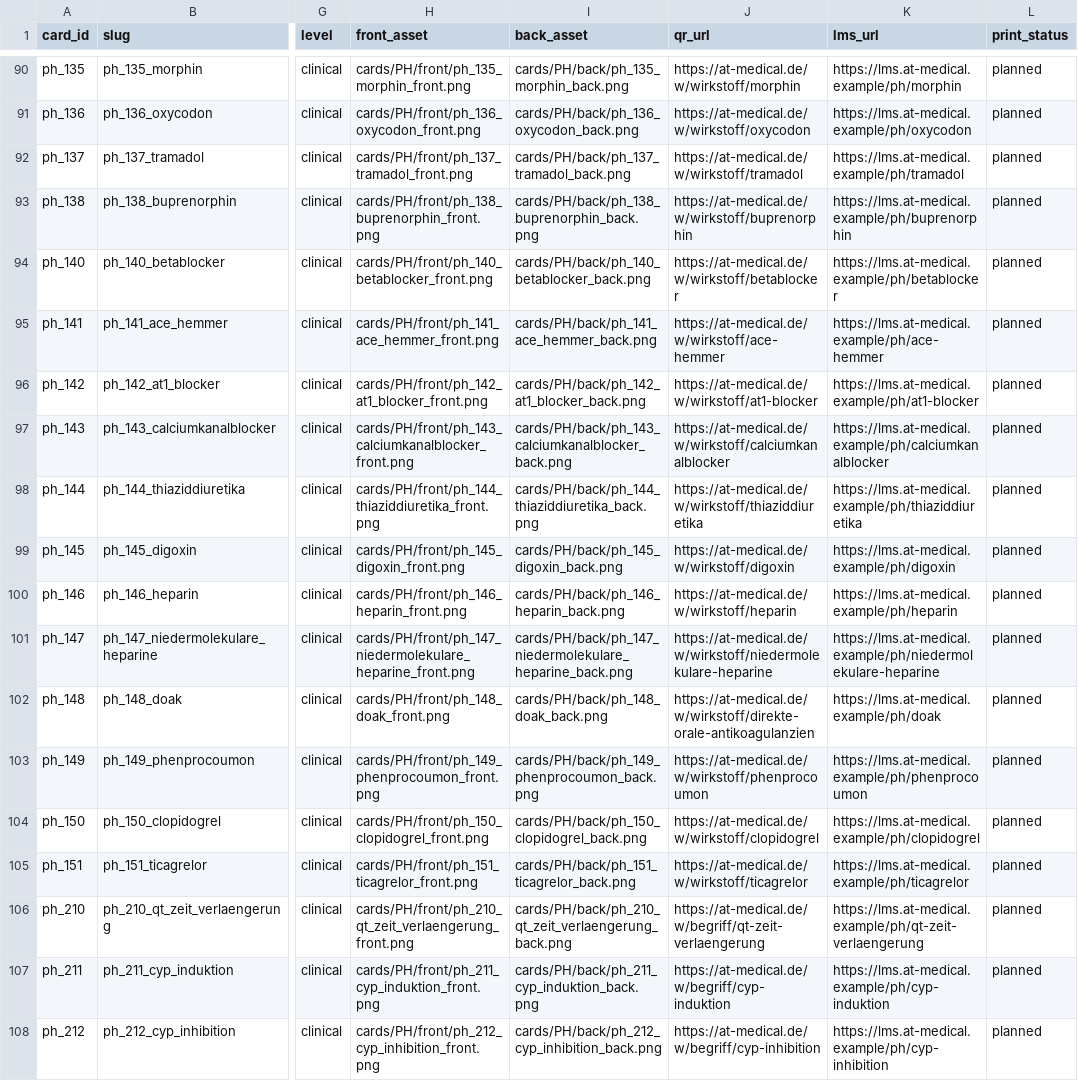
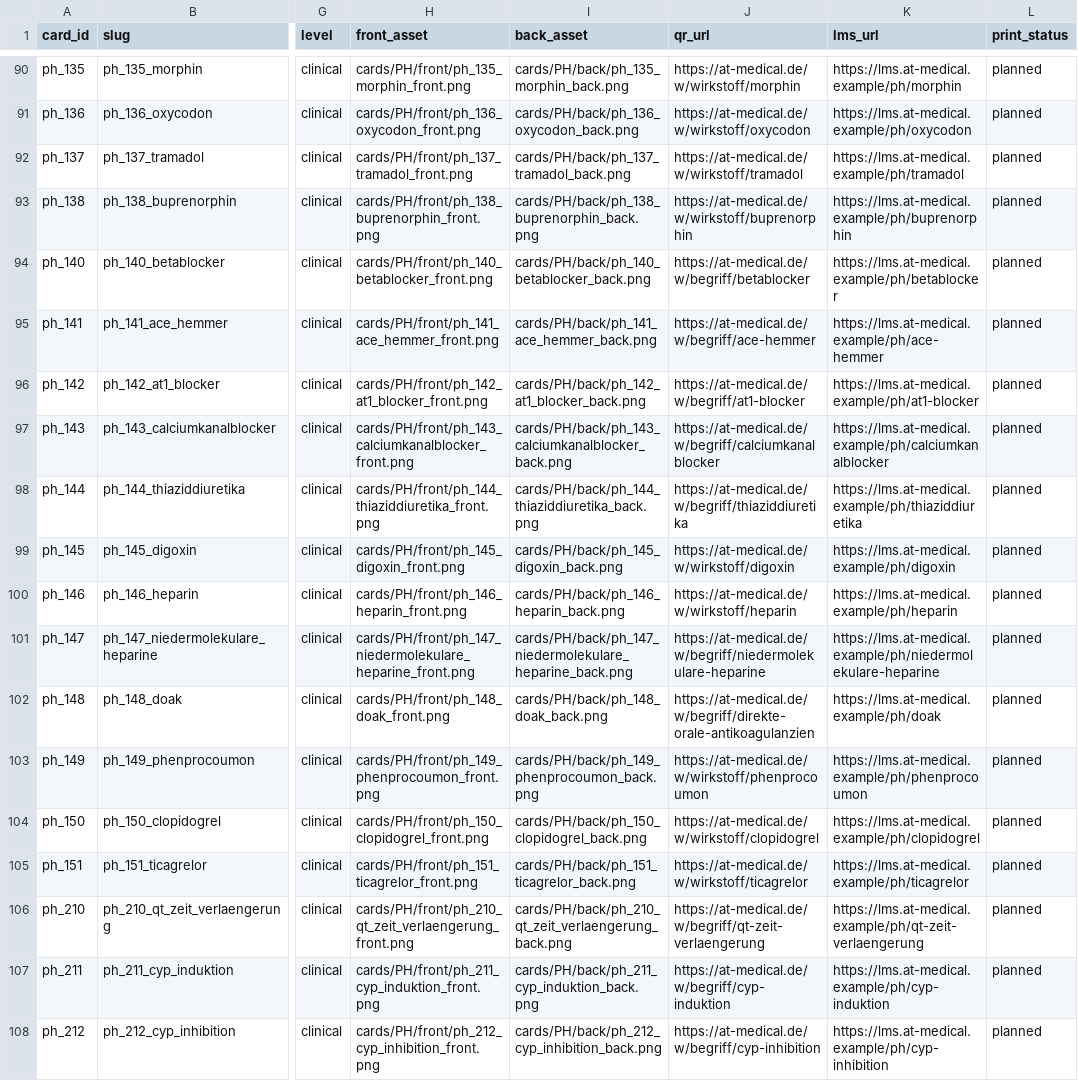
Before and after one commit to AT-Medical-GmbH/DIG-chembiomedcards, a CSV file: cards/registry/cards.master.csv, drawn as a sheet; only a part is shown, gaps mark what is left out; the diff names each change by its address in the sheet, - before the commit and + after, or states it on an @@ line.

```diff
--- a/cards/registry/cards.master.csv
+++ b/cards/registry/cards.master.csv
-J94 (qr_url): https://at-medical.de/w/wirkstoff/betablocker
+J94 (qr_url): https://at-medical.de/w/begriff/betablocker
-J95 (qr_url): https://at-medical.de/w/wirkstoff/ace-hemmer
+J95 (qr_url): https://at-medical.de/w/begriff/ace-hemmer
-J96 (qr_url): https://at-medical.de/w/wirkstoff/at1-blocker
+J96 (qr_url): https://at-medical.de/w/begriff/at1-blocker
-J97 (qr_url): https://at-medical.de/w/wirkstoff/calciumkanalblocker
+J97 (qr_url): https://at-medical.de/w/begriff/calciumkanalblocker
-J98 (qr_url): https://at-medical.de/w/wirkstoff/thiaziddiuretika
+J98 (qr_url): https://at-medical.de/w/begriff/thiaziddiuretika
-J101 (qr_url): https://at-medical.de/w/wirkstoff/niedermolekulare-heparine
+J101 (qr_url): https://at-medical.de/w/begriff/niedermolekulare-heparine
-J102 (qr_url): https://at-medical.de/w/wirkstoff/direkte-orale-antikoagulanzien
+J102 (qr_url): https://at-medical.de/w/begriff/direkte-orale-antikoagulanzien
```
Also changed, not shown: 11 other files.
